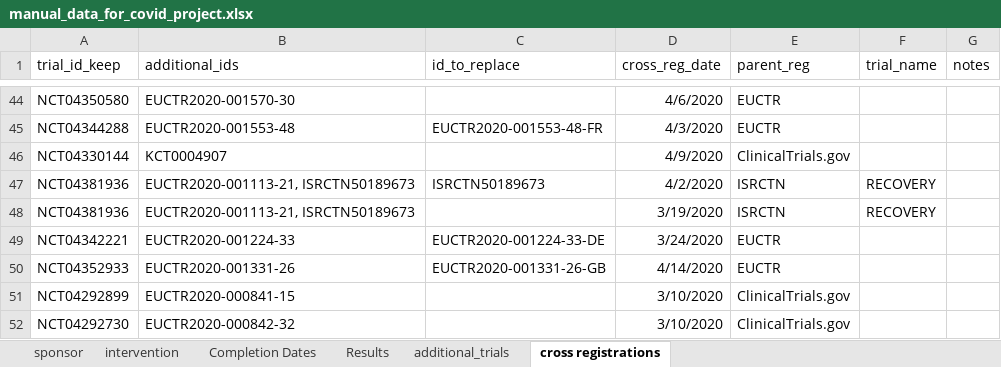
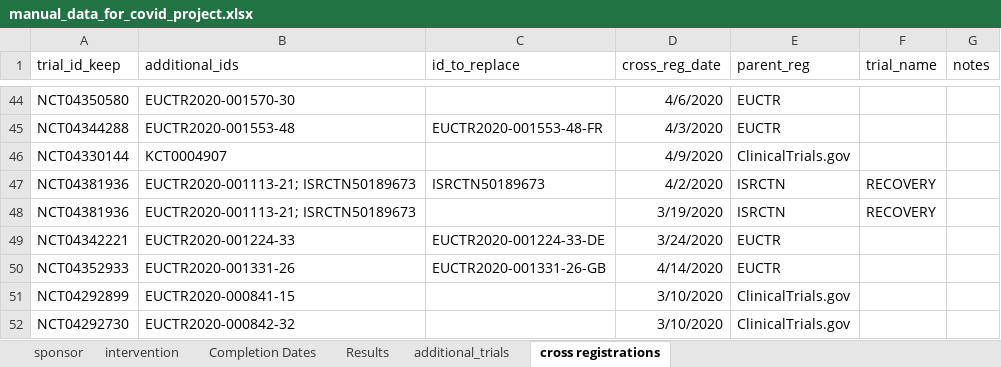
Before and after one commit to ebmdatalab/covid19_results_reporting, an Excel workbook: data/manual_data_for_covid_project.xlsx, sheet cross registrations, drawn as a sheet; only a part is shown, gaps mark what is left out; values as stored, in another font and other column widths than the file's, no borders; the diff names each change by its address in the sheet, - before the commit and + after, or states it on an @@ line.

Commit message:
small bug and typo fox

```diff
--- a/data/manual_data_for_covid_project.xlsx (sheet cross registrations)
+++ b/data/manual_data_for_covid_project.xlsx (sheet cross registrations)
-B47:B48 (additional_ids): EUCTR2020-001113-21, ISRCTN50189673
+B47:B48 (additional_ids): EUCTR2020-001113-21; ISRCTN50189673
```
Also changed, not shown: 1 other file.
